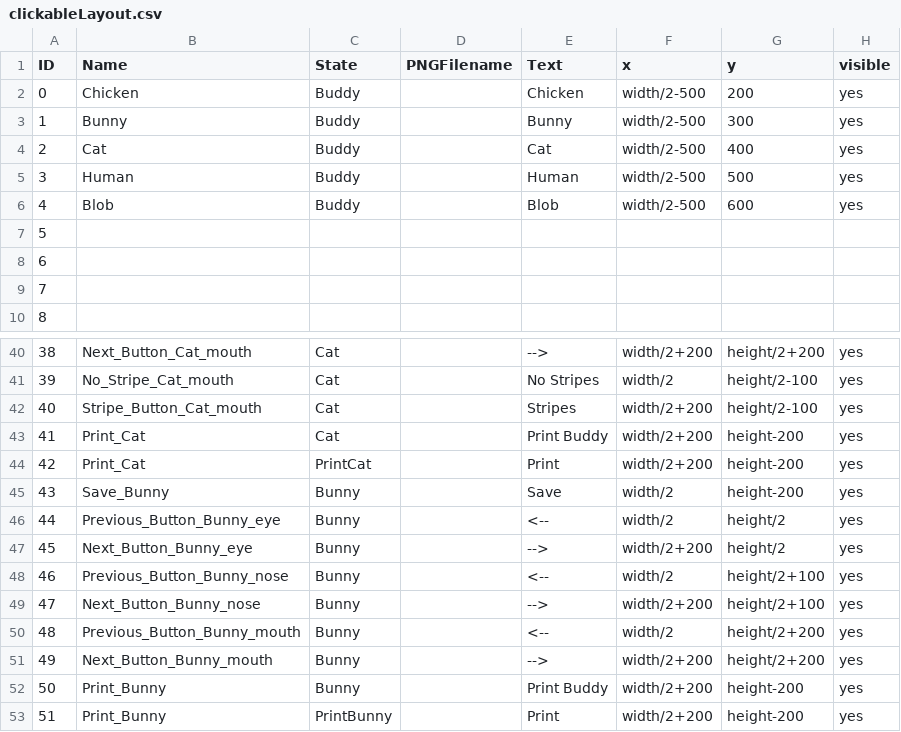
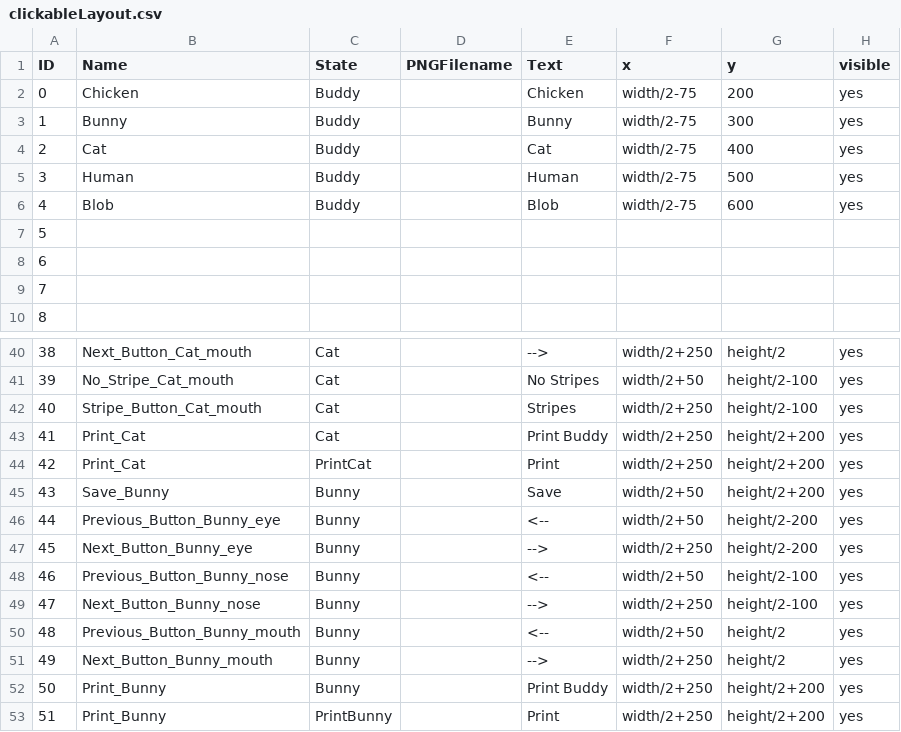
Before and after one commit to sherrylam/MakeYourCute, a CSV file: data/clickableLayout.csv, drawn as a sheet; only a part is shown, gaps mark what is left out; the diff covers the shown part only.

```diff
--- a/data/clickableLayout.csv
+++ b/data/clickableLayout.csv
@@ -1,7 +1,7 @@
 ID,Name,State,PNGFilename,Text,x,y,visible
-0,Chicken,Buddy,,Chicken,width/2-500,200,yes
-1,Bunny,Buddy,,Bunny,width/2-500,300,yes
-2,Cat,Buddy,,Cat,width/2-500,400,yes
-3,Human,Buddy,,Human,width/2-500,500,yes
-4,Blob,Buddy,,Blob,width/2-500,600,yes
+0,Chicken,Buddy,,Chicken,width/2-75,200,yes
+1,Bunny,Buddy,,Bunny,width/2-75,300,yes
+2,Cat,Buddy,,Cat,width/2-75,400,yes
+3,Human,Buddy,,Human,width/2-75,500,yes
+4,Blob,Buddy,,Blob,width/2-75,600,yes
 5,,,,,,,
@@ -40,14 +40,14 @@ ID,Name,State,PNGFilename,Text,x,y,visible
-38,Next_Button_Cat_mouth,Cat,,-->,width/2+200,height/2+200,yes
-39,No_Stripe_Cat_mouth,Cat,,No Stripes,width/2,height/2-100,yes
-40,Stripe_Button_Cat_mouth,Cat,,Stripes,width/2+200,height/2-100,yes
-41,Print_Cat,Cat,,Print Buddy,width/2+200,height-200,yes
-42,Print_Cat,PrintCat,,Print,width/2+200,height-200,yes
-43,Save_Bunny,Bunny,,Save,width/2,height-200,yes
-44,Previous_Button_Bunny_eye,Bunny,,<--,width/2,height/2,yes
-45,Next_Button_Bunny_eye,Bunny,,-->,width/2+200,height/2,yes
-46,Previous_Button_Bunny_nose,Bunny,,<--,width/2,height/2+100,yes
-47,Next_Button_Bunny_nose,Bunny,,-->,width/2+200,height/2+100,yes
-48,Previous_Button_Bunny_mouth,Bunny,,<--,width/2,height/2+200,yes
-49,Next_Button_Bunny_mouth,Bunny,,-->,width/2+200,height/2+200,yes
-50,Print_Bunny,Bunny,,Print Buddy,width/2+200,height-200,yes
-51,Print_Bunny,PrintBunny,,Print,width/2+200,height-200,yes
+38,Next_Button_Cat_mouth,Cat,,-->,width/2+250,height/2,yes
+39,No_Stripe_Cat_mouth,Cat,,No Stripes,width/2+50,height/2-100,yes
+40,Stripe_Button_Cat_mouth,Cat,,Stripes,width/2+250,height/2-100,yes
+41,Print_Cat,Cat,,Print Buddy,width/2+250,height/2+200,yes
+42,Print_Cat,PrintCat,,Print,width/2+250,height/2+200,yes
+43,Save_Bunny,Bunny,,Save,width/2+50,height/2+200,yes
+44,Previous_Button_Bunny_eye,Bunny,,<--,width/2+50,height/2-200,yes
+45,Next_Button_Bunny_eye,Bunny,,-->,width/2+250,height/2-200,yes
+46,Previous_Button_Bunny_nose,Bunny,,<--,width/2+50,height/2-100,yes
+47,Next_Button_Bunny_nose,Bunny,,-->,width/2+250,height/2-100,yes
+48,Previous_Button_Bunny_mouth,Bunny,,<--,width/2+50,height/2,yes
+49,Next_Button_Bunny_mouth,Bunny,,-->,width/2+250,height/2,yes
+50,Print_Bunny,Bunny,,Print Buddy,width/2+250,height/2+200,yes
+51,Print_Bunny,PrintBunny,,Print,width/2+250,height/2+200,yes
```
Also changed, not shown: 46 edited cells elsewhere in this file, data/interactionTable.csv, 9 other files.
